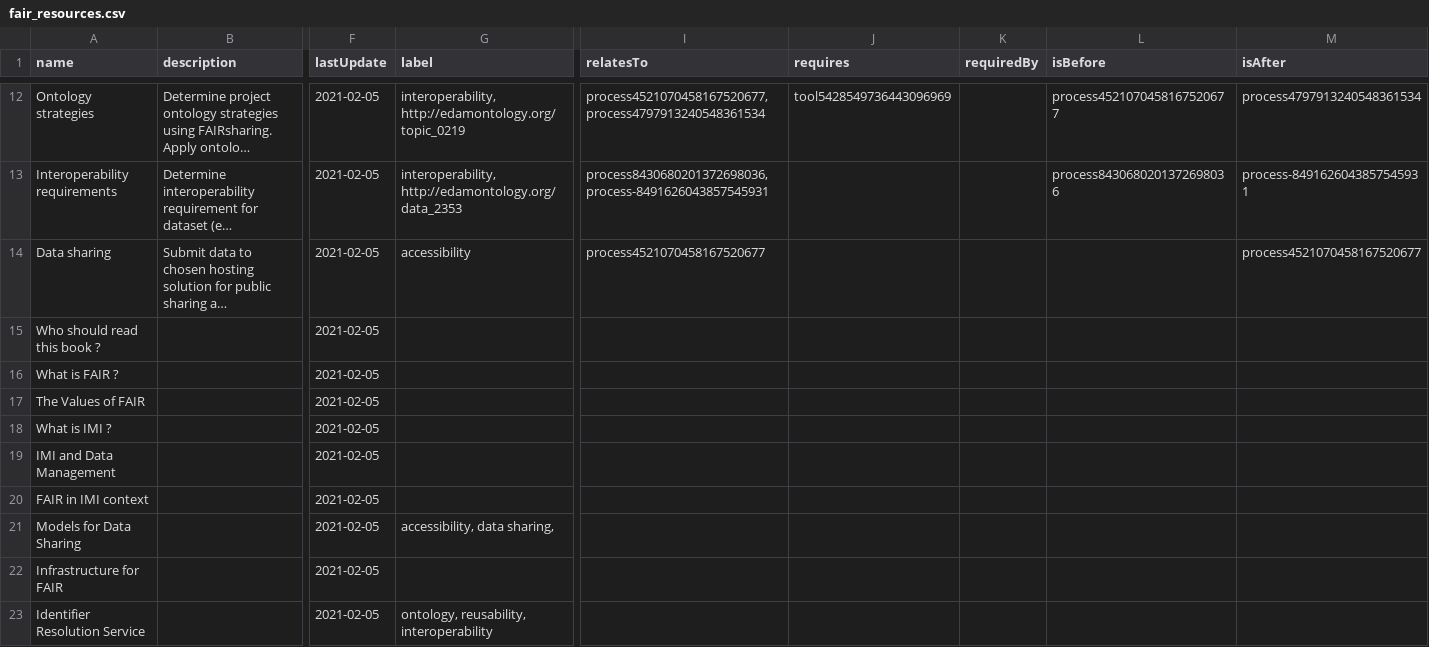
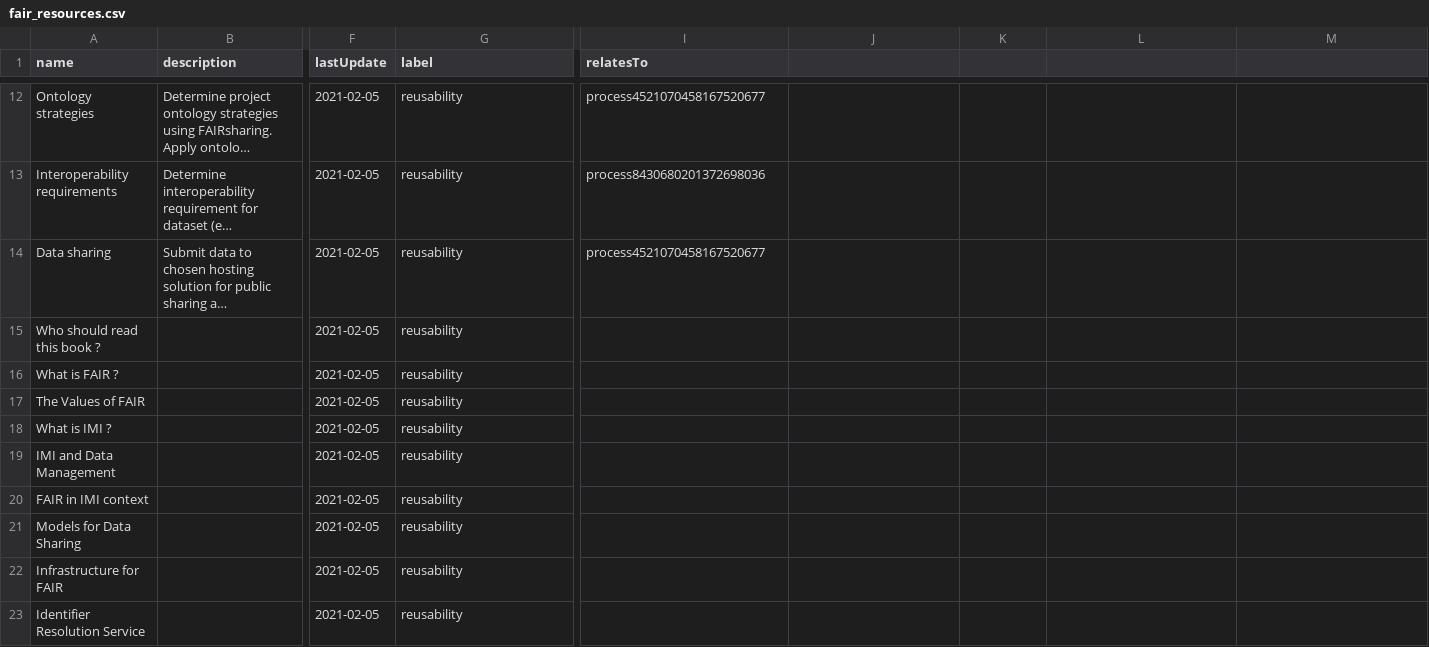
Before and after one commit to FAIRplus/FAIR_wizard, a CSV file: src/main/resources/fair_resources.csv, drawn as a sheet; only a part is shown, gaps mark what is left out; long unchanged cells end in …; the diff covers the shown part only; the diff names each change by its address in the sheet, - before the commit and + after, or states it on an @@ line.

Commit message:
keep only one label and relationship

```diff
--- a/src/main/resources/fair_resources.csv
+++ b/src/main/resources/fair_resources.csv
-J1: requires
+J1: (empty)
-K1: requiredBy
+K1: (empty)
-L1: isBefore
+L1: (empty)
-M1: isAfter
+M1: (empty)
-G12 (label): interoperability, http://edamontology.org/topic_0219
+G12 (label): reusability
-I12 (relatesTo): process4521070458167520677, process4797913240548361534
+I12 (relatesTo): process4521070458167520677
-J12: tool5428549736443096969
+J12: (empty)
-L12: process4521070458167520677
+L12: (empty)
-M12: process4797913240548361534
+M12: (empty)
-G13 (label): interoperability, http://edamontology.org/data_2353
+G13 (label): reusability
-I13 (relatesTo): process8430680201372698036, process-8491626043857545931
+I13 (relatesTo): process8430680201372698036
-L13: process8430680201372698036
+L13: (empty)
-M13: process-8491626043857545931
+M13: (empty)
-G14 (label): accessibility
+G14 (label): reusability
-M14: process4521070458167520677
+M14: (empty)
-G15:G20 (label): (empty)
+G15:G20 (label): reusability
-G21 (label): accessibility, data sharing,
+G21 (label): reusability
-G22 (label): (empty)
+G22 (label): reusability
-G23 (label): ontology, reusability, interoperability
+G23 (label): reusability
```
Also changed, not shown: 120 edited cells elsewhere in this file, 1 other file.
